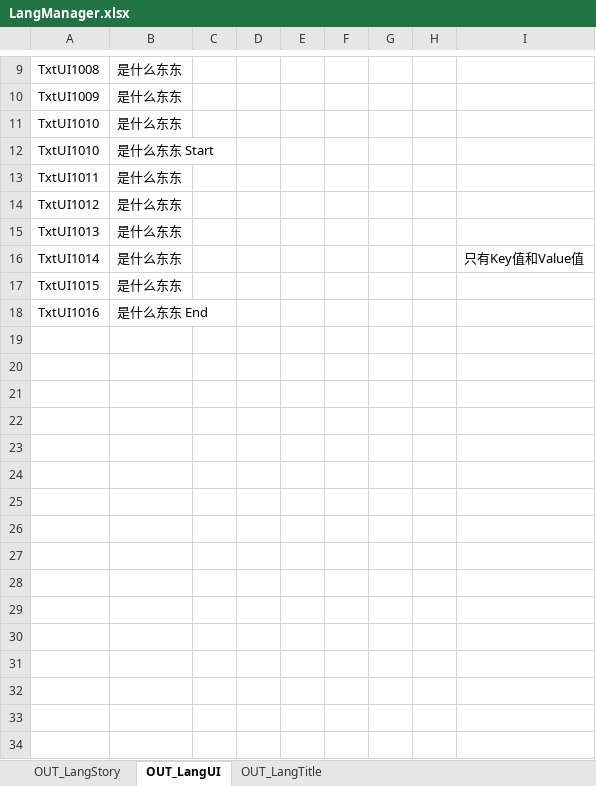
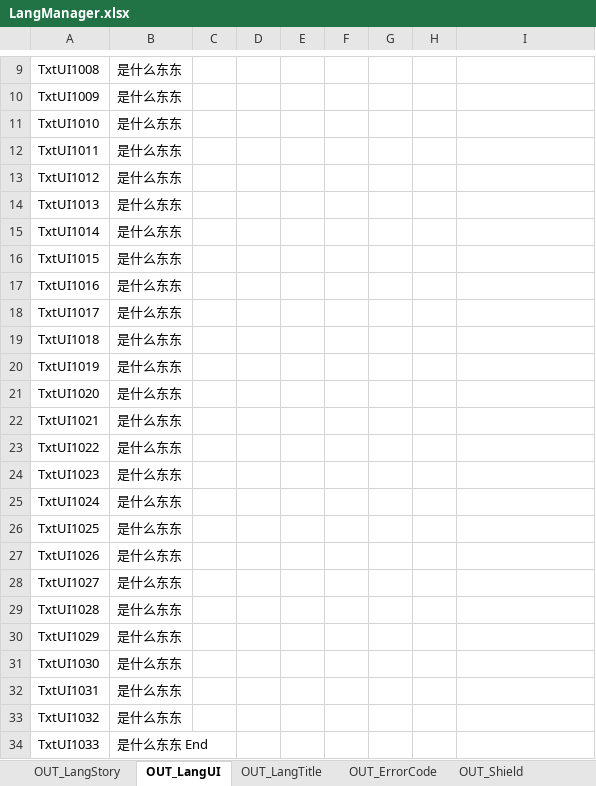
Before and after one commit to zerospace007/xlsx2lua-language, an Excel workbook: LangManager.xlsx, sheet OUT_LangUI, drawn as a sheet; only a part is shown, gaps mark what is left out; values as stored, in another font and other column widths than the file's, no borders; removed rows and columns are numbered as before the commit, all else as after; the diff names each change by its address in the sheet, - before the commit and + after, or states it on an @@ line.

```diff
--- a/LangManager.xlsx (sheet OUT_LangUI)
+++ b/LangManager.xlsx (sheet OUT_LangUI)
+sheet tab: OUT_ErrorCode
+sheet tab: OUT_Shield
-row 12: TxtUI1010 | 是什么东东 Start
-I15: 只有Key值和Value值
+I15: (empty)
-B17: 是什么东东 End
+B17: 是什么东东
+row 18: TxtUI1017 | 是什么东东
+row 19: TxtUI1018 | 是什么东东
+row 20: TxtUI1019 | 是什么东东
+row 21: TxtUI1020 | 是什么东东
+row 22: TxtUI1021 | 是什么东东
+row 23: TxtUI1022 | 是什么东东
+row 24: TxtUI1023 | 是什么东东
+row 25: TxtUI1024 | 是什么东东
+row 26: TxtUI1025 | 是什么东东
+row 27: TxtUI1026 | 是什么东东
+row 28: TxtUI1027 | 是什么东东
+row 29: TxtUI1028 | 是什么东东
+row 30: TxtUI1029 | 是什么东东
+row 31: TxtUI1030 | 是什么东东
+row 32: TxtUI1031 | 是什么东东
+row 33: TxtUI1032 | 是什么东东
+row 34: TxtUI1033 | 是什么东东 End
```
Also changed, not shown: sheet OUT_LangStory, sheet OUT_LangTitle, 4 other files.
